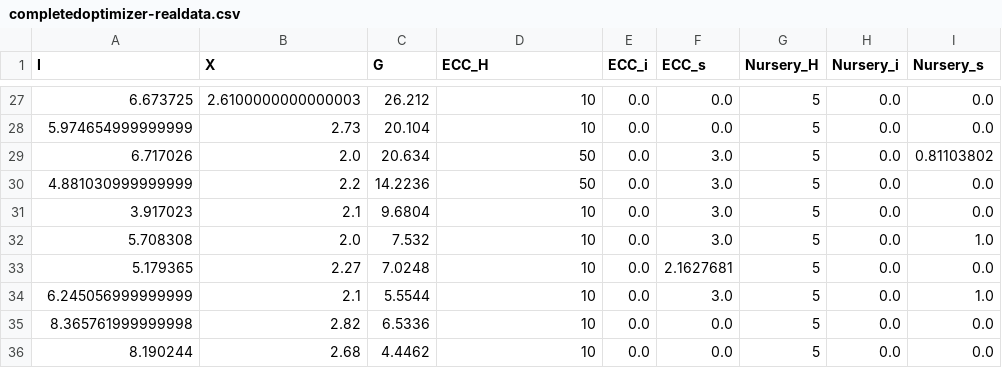
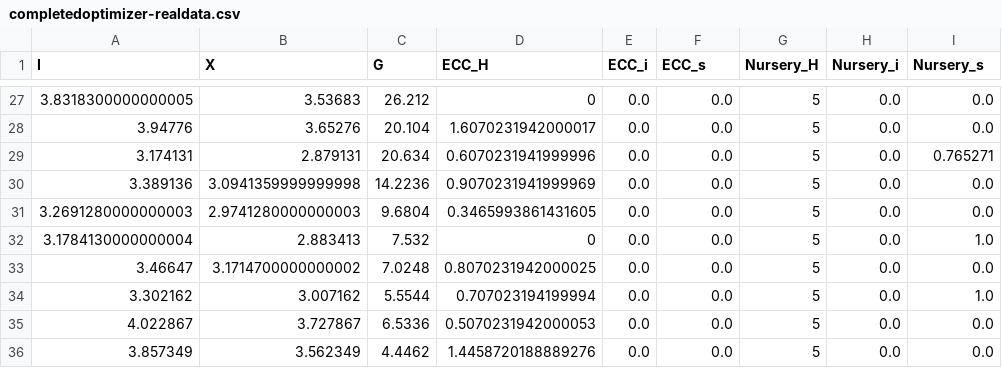
Before and after one commit to Skeletonik/FYP-Optimiser-V1234, a CSV file: output/completedoptimizer-realdata.csv, drawn as a sheet; only a part is shown, gaps mark what is left out; the diff covers the shown part only.

```diff
--- a/output/completedoptimizer-realdata.csv
+++ b/output/completedoptimizer-realdata.csv
@@ -27,10 +27,10 @@ I,X,G,ECC_H,ECC_i,ECC_s,Nursery_H,Nursery_i,Nursery_s
-6.673725,2.6100000000000003,26.212,10,0.0,0.0,5,0.0,0.0
-5.974654999999999,2.73,20.104,10,0.0,0.0,5,0.0,0.0
-6.717026,2.0,20.634,50,0.0,3.0,5,0.0,0.81103802
-4.881030999999999,2.2,14.2236,50,0.0,3.0,5,0.0,0.0
-3.917023,2.1,9.6804,10,0.0,3.0,5,0.0,0.0
-5.708308,2.0,7.532,10,0.0,3.0,5,0.0,1.0
-5.179365,2.27,7.0248,10,0.0,2.1627681,5,0.0,0.0
-6.245056999999999,2.1,5.5544,10,0.0,3.0,5,0.0,1.0
-8.365761999999998,2.82,6.5336,10,0.0,0.0,5,0.0,0.0
-8.190244,2.68,4.4462,10,0.0,0.0,5,0.0,0.0
+3.8318300000000005,3.53683,26.212,0,0.0,0.0,5,0.0,0.0
+3.94776,3.65276,20.104,1.6070231942000017,0.0,0.0,5,0.0,0.0
+3.174131,2.879131,20.634,0.6070231941999996,0.0,0.0,5,0.0,0.765271
+3.389136,3.0941359999999998,14.2236,0.9070231941999969,0.0,0.0,5,0.0,0.0
+3.2691280000000003,2.9741280000000003,9.6804,0.3465993861431605,0.0,0.0,5,0.0,0.0
+3.1784130000000004,2.883413,7.532,0,0.0,0.0,5,0.0,1.0
+3.46647,3.1714700000000002,7.0248,0.8070231942000025,0.0,0.0,5,0.0,0.0
+3.302162,3.007162,5.5544,0.707023194199994,0.0,0.0,5,0.0,1.0
+4.022867,3.727867,6.5336,0.5070231942000053,0.0,0.0,5,0.0,0.0
+3.857349,3.562349,4.4462,1.4458720188889276,0.0,0.0,5,0.0,0.0
```
Also changed, not shown: 1 added row, 1 removed row and 91 edited cells elsewhere in this file, 14 other files.
